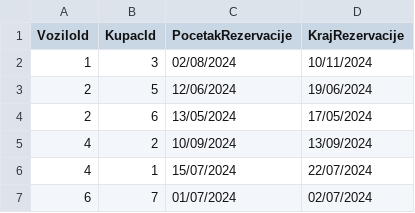
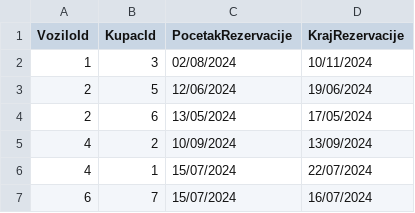
Before and after one commit to AndrijaLazic/InovatecZadatakPraksa2024, a CSV file: nove_rezervacije.csv, drawn as a sheet.

```diff
--- a/nove_rezervacije.csv
+++ b/nove_rezervacije.csv
@@ -6,2 +6,2 @@ VoziloId,KupacId,PocetakRezervacije,KrajRezervacije
 4,1,15/07/2024,22/07/2024
-6,7,01/07/2024,02/07/2024
+6,7,15/07/2024,16/07/2024
```
Also changed, not shown: kupci.csv, zahtevi_za_rezervacije.csv, 12 other files.
